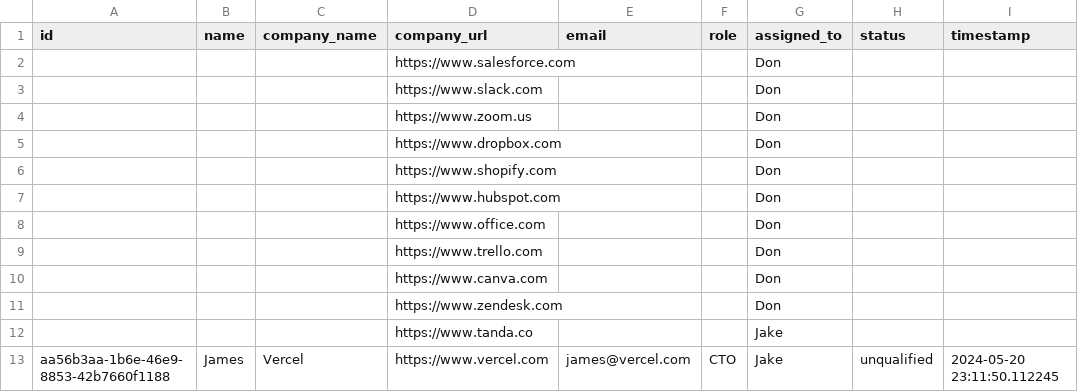
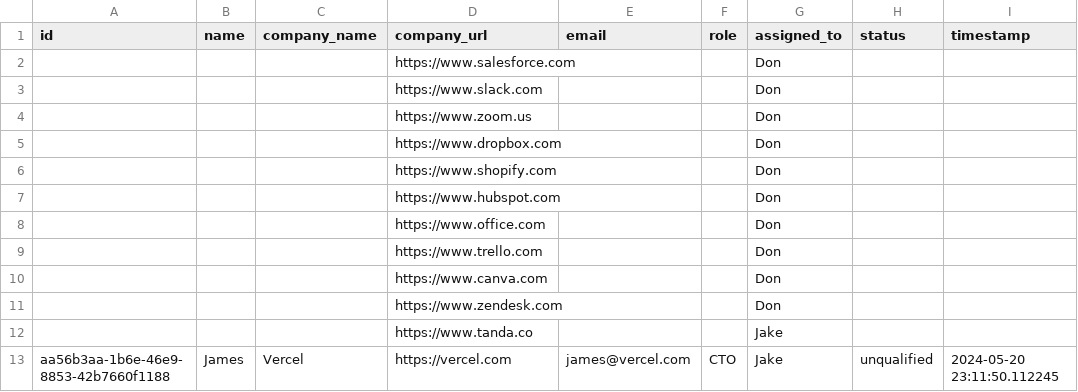
Before and after one commit to Kasun1Don/python_crm_terminal_app, a CSV file: src/leads_appdatabase.csv, drawn as a sheet.

Commit message:
error for new leads

```diff
--- a/src/leads_appdatabase.csv
+++ b/src/leads_appdatabase.csv
@@ -12,2 +12,2 @@ id,name,company_name,company_url,email,role,assigned_to,status,timestamp
 ,,,https://www.tanda.co,,,Jake,,
-aa56b3aa-1b6e-46e9-8853-42b7660f1188,James,Vercel,https://www.vercel.com,james@vercel.com,CTO,Jake,unqualified,2024-05-20 23:11:50.112245
+aa56b3aa-1b6e-46e9-8853-42b7660f1188,James,Vercel,https://vercel.com,james@vercel.com,CTO,Jake,unqualified,2024-05-20 23:11:50.112245
```
Also changed, not shown: 3 other files.
